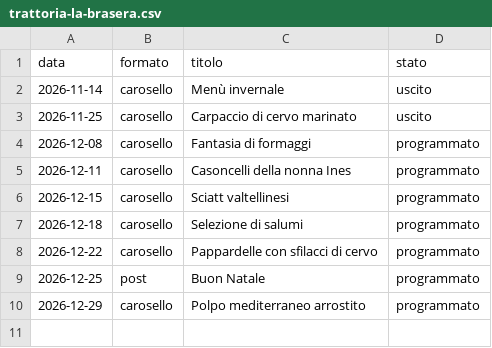
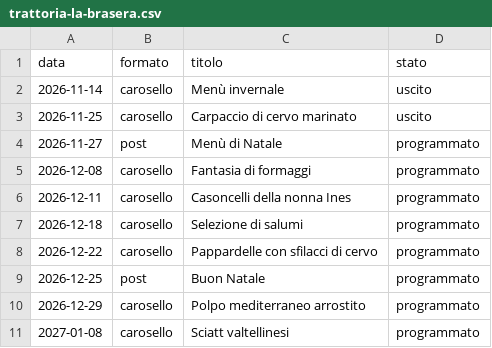
Before and after one commit to lisantisocial/pubblicazione-social, a CSV file: piani/trattoria-la-brasera.csv, drawn as a sheet.

```diff
--- a/piani/trattoria-la-brasera.csv
+++ b/piani/trattoria-la-brasera.csv
@@ -3,5 +3,5 @@
 2026-11-25;carosello;Carpaccio di cervo marinato;uscito
+2026-11-27;post;Menù di Natale;programmato
 2026-12-08;carosello;Fantasia di formaggi;programmato
 2026-12-11;carosello;Casoncelli della nonna Ines;programmato
-2026-12-15;carosello;Sciatt valtellinesi;programmato
 2026-12-18;carosello;Selezione di salumi;programmato
@@ -10 +10,2 @@
 2026-12-29;carosello;Polpo mediterraneo arrostito;programmato
+2027-01-08;carosello;Sciatt valtellinesi;programmato
```
Also changed, not shown: 7 other files.
